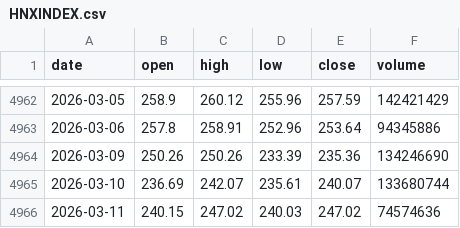
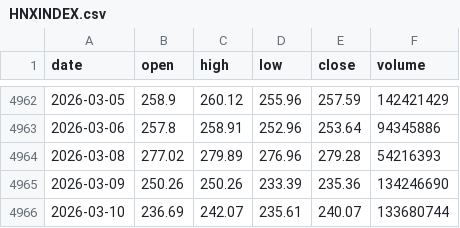
Before and after one commit to TrangMinh0204/Macro-Data, a CSV file: data/prices/HNXINDEX.csv, drawn as a sheet; only a part is shown, gaps mark what is left out; the shorter side is filled out with more unchanged rows; the diff names each change by its address in the sheet, - before the commit and + after, or states it on an @@ line.

```diff
--- a/data/prices/HNXINDEX.csv
+++ b/data/prices/HNXINDEX.csv
+row 4964: 2026-03-08 | 277.02 | 279.89 | 276.96 | 279.28 | 54216393
```
Also changed, not shown: data/prices/VNINDEX.csv, 14 other files.
